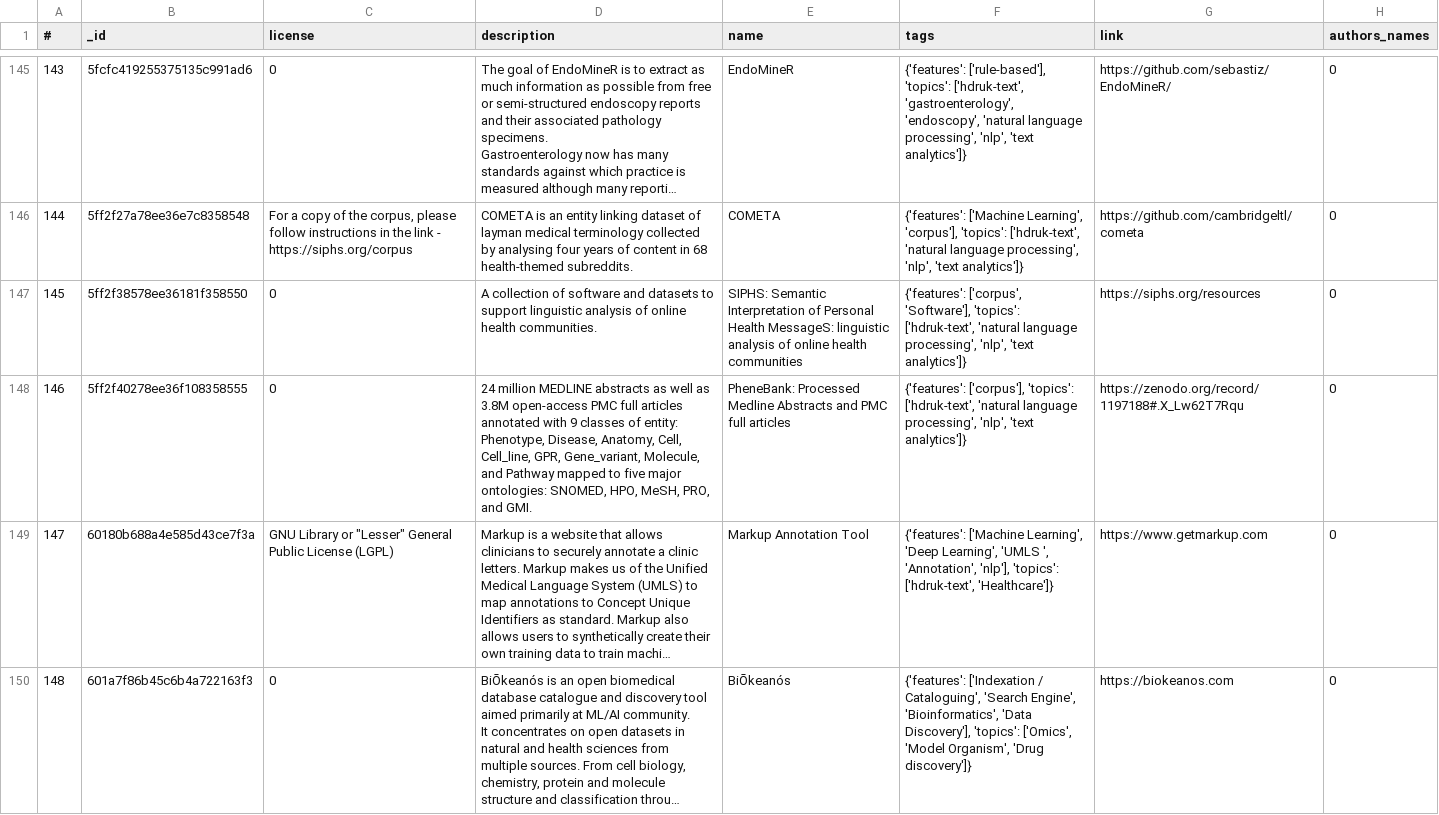
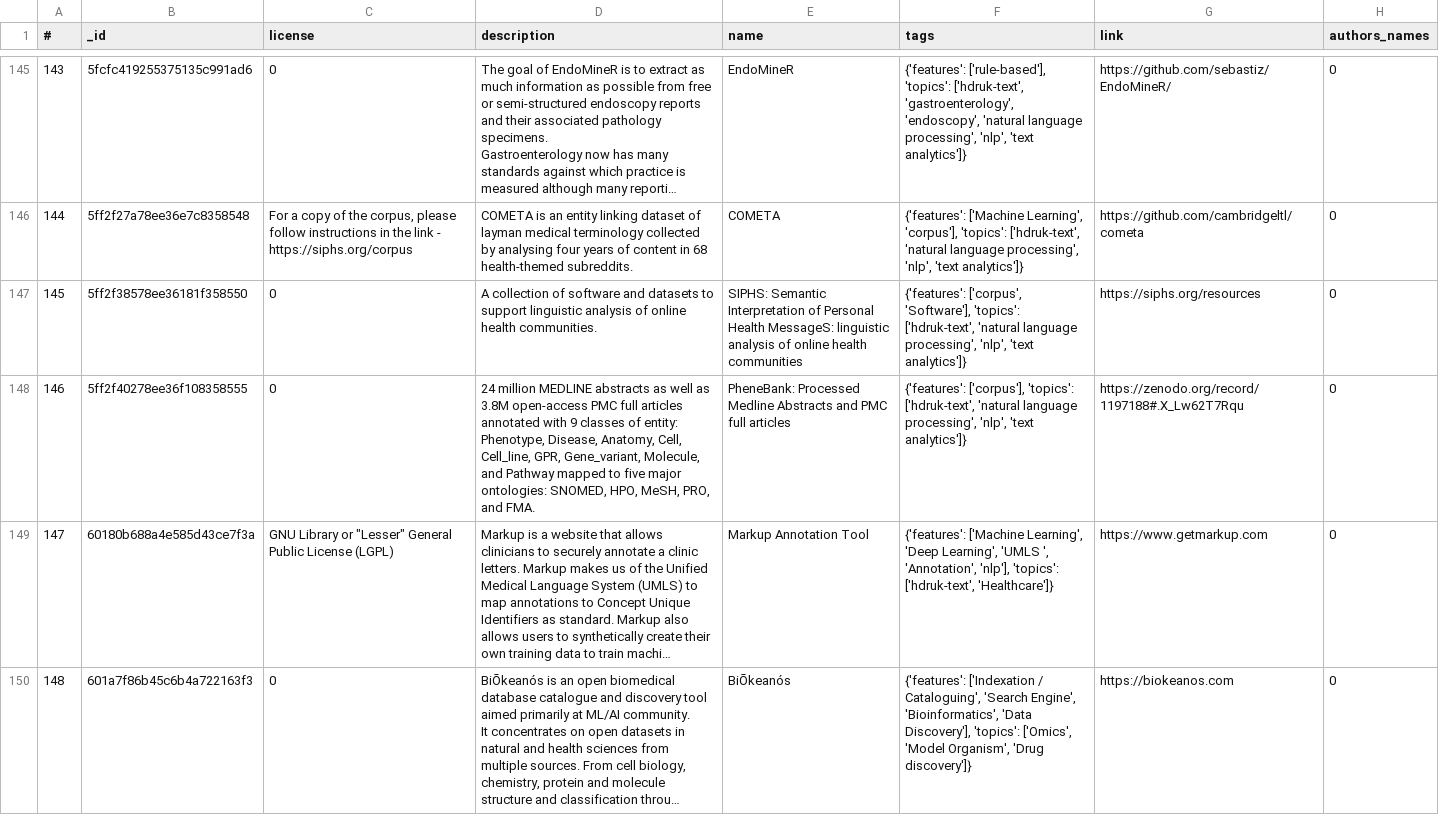
Before and after one commit to HDRUK/gateway-api, a CSV file: storage/migration_files/tool_metadata_export_mapping.csv, drawn as a sheet; only a part is shown, gaps mark what is left out; long unchanged cells end in …; the diff names each change by its address in the sheet, - before the commit and + after, or states it on an @@ line.

```diff
--- a/storage/migration_files/tool_metadata_export_mapping.csv
+++ b/storage/migration_files/tool_metadata_export_mapping.csv
-D148 (description): …PRO, and GMI.
+D148 (description): …PRO, and FMA.
```
Also changed, not shown: storage/migration_files/tool_metadata_export_mapping_IOv2.csv.
